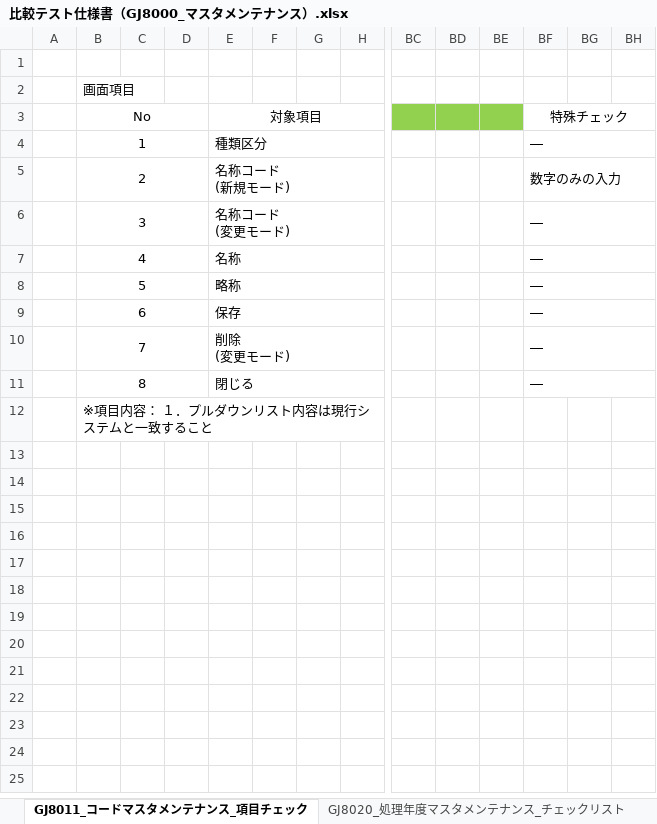
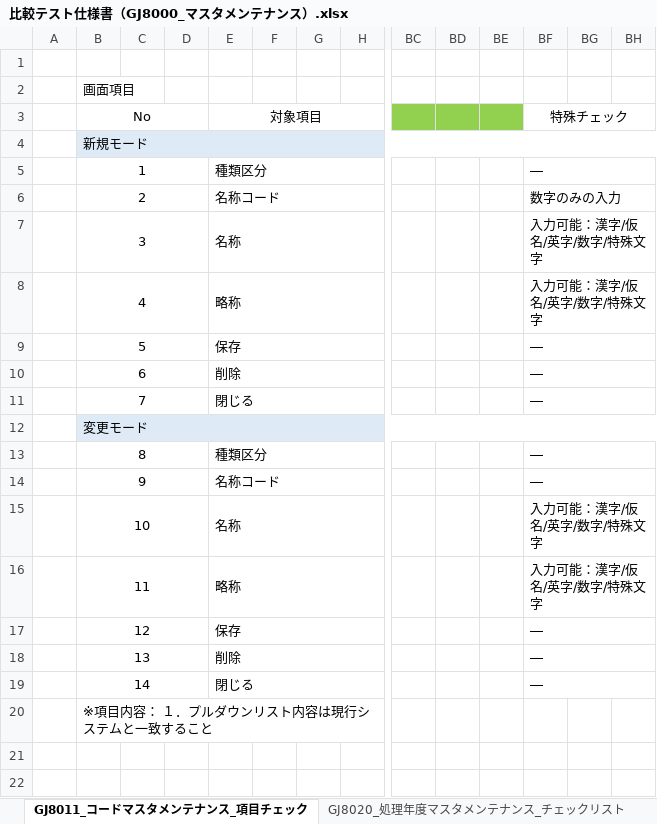
Before and after one commit to tujinrong/youkei, an Excel workbook: Documents/50.単体テスト/01_単体テスト設計/比較テスト仕様書（GJ8000_マスタメンテナンス）.xlsx, sheet GJ8011_コードマスタメンテナンス_項目チェック, drawn as a sheet; only a part is shown, gaps mark what is left out; values as stored, in another font and other column widths than the file's, no borders; conditional formats not drawn; addresses are those after the commit; rows hold the shown columns only; ↵ is a line break in a cell; the diff names each change by its address in the sheet, - before the commit and + after, or states it on an @@ line.

Commit message:
異常処理チェック追加

```diff
--- a/Documents/50.単体テスト/01_単体テスト設計/比較テスト仕様書（GJ8000_マスタメンテナンス）.xlsx (sheet GJ8011_コードマスタメンテナンス_項目チェック)
+++ b/Documents/50.単体テスト/01_単体テスト設計/比較テスト仕様書（GJ8000_マスタメンテナンス）.xlsx (sheet GJ8011_コードマスタメンテナンス_項目チェック)
+row 4:  | 新規モード
-E6: 名称コード ↵ (新規モード)
+E6: 名称コード
-E7: 名称コード ↵ (変更モード)
+E7: 名称
-BF7:BF8: ―
+BF7:BF8: 入力可能：漢字/仮名/英字/数字/特殊文字
-E8: 名称
+E8: 略称
-E9: 略称
+E9: 保存
-E10: 保存
+E10: 削除
-E11: 削除 ↵ (変更モード)
+E11: 閉じる
+row 12:  | 変更モード
-E13: 閉じる
+E13: 種類区分
+row 14:  | 9 |  |  | 名称コード |  |  |  |  |  |  | ―
+row 15:  | 10 |  |  | 名称 |  |  |  |  |  |  | 入力可能：漢字/仮名/英字/数字/特殊文字
+row 16:  | 11 |  |  | 略称 |  |  |  |  |  |  | 入力可能：漢字/仮名/英字/数字/特殊文字
+row 17:  | 12 |  |  | 保存 |  |  |  |  |  |  | ―
+row 18:  | 13 |  |  | 削除 |  |  |  |  |  |  | ―
+row 19:  | 14 |  |  | 閉じる |  |  |  |  |  |  | ―
```
Also changed, not shown: sheet GJ8011_コードマスタメンテナンス_チェックリスト, sheet GJ8010_コード一覧表_チェックリスト.
